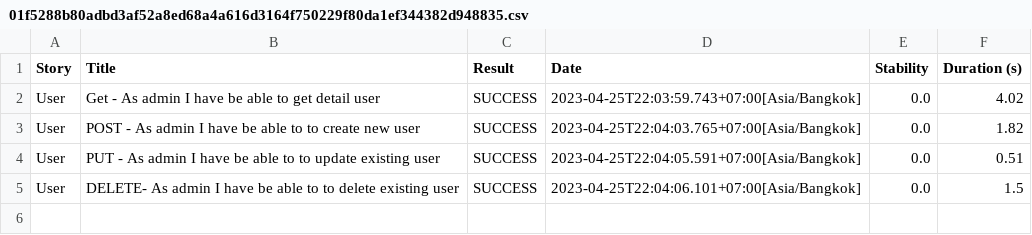
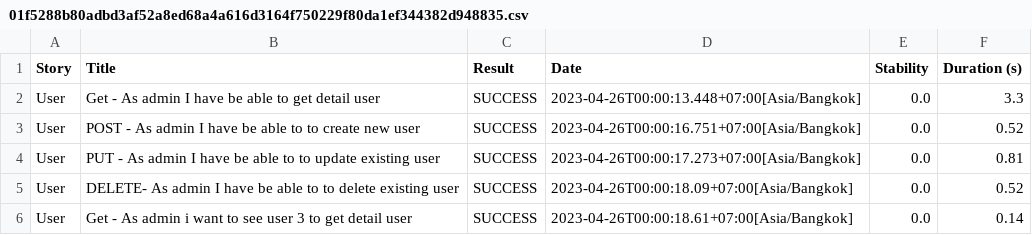
Before and after one commit to gieldy21/Latihan-CI-CD, a CSV file: target/site/serenity/01f5288b80adbd3af52a8ed68a4a616d3164f750229f80da1ef344382d948835.csv, drawn as a sheet.

```diff
--- a/target/site/serenity/01f5288b80adbd3af52a8ed68a4a616d3164f750229f80da1ef344382d948835.csv
+++ b/target/site/serenity/01f5288b80adbd3af52a8ed68a4a616d3164f750229f80da1ef344382d948835.csv
@@ -1,5 +1,6 @@
 "Story","Title","Result","Date","Stability","Duration (s)"
-"User","Get - As admin I have be able to get detail user","SUCCESS","2023-04-25T22:03:59.743+07:00[Asia/Bangkok]","0.0","4.02"
-"User","POST - As admin I have be able to to create new user","SUCCESS","2023-04-25T22:04:03.765+07:00[Asia/Bangkok]","0.0","1.82"
-"User","PUT - As admin I have be able to to update existing user","SUCCESS","2023-04-25T22:04:05.591+07:00[Asia/Bangkok]","0.0","0.51"
-"User","DELETE- As admin I have be able to to delete existing user","SUCCESS","2023-04-25T22:04:06.101+07:00[Asia/Bangkok]","0.0","1.5"
+"User","Get - As admin I have be able to get detail user","SUCCESS","2023-04-26T00:00:13.448+07:00[Asia/Bangkok]","0.0","3.3"
+"User","POST - As admin I have be able to to create new user","SUCCESS","2023-04-26T00:00:16.751+07:00[Asia/Bangkok]","0.0","0.52"
+"User","PUT - As admin I have be able to to update existing user","SUCCESS","2023-04-26T00:00:17.273+07:00[Asia/Bangkok]","0.0","0.81"
+"User","DELETE- As admin I have be able to to delete existing user","SUCCESS","2023-04-26T00:00:18.09+07:00[Asia/Bangkok]","0.0","0.52"
+"User","Get - As admin i want to see user 3 to get detail user","SUCCESS","2023-04-26T00:00:18.61+07:00[Asia/Bangkok]","0.0","0.14"
```
Also changed, not shown: target/site/serenity/48d209246a8837f79e8bdb0d8648ed4a821b64a1f3e8820958e748a46998e2fe.csv, target/site/serenity/a1e1d8ee399f19f1d3e6f378cc35ff9bbd67a36e06c0c0a203bcdd7cc15e4a00.csv, 31 other files.
